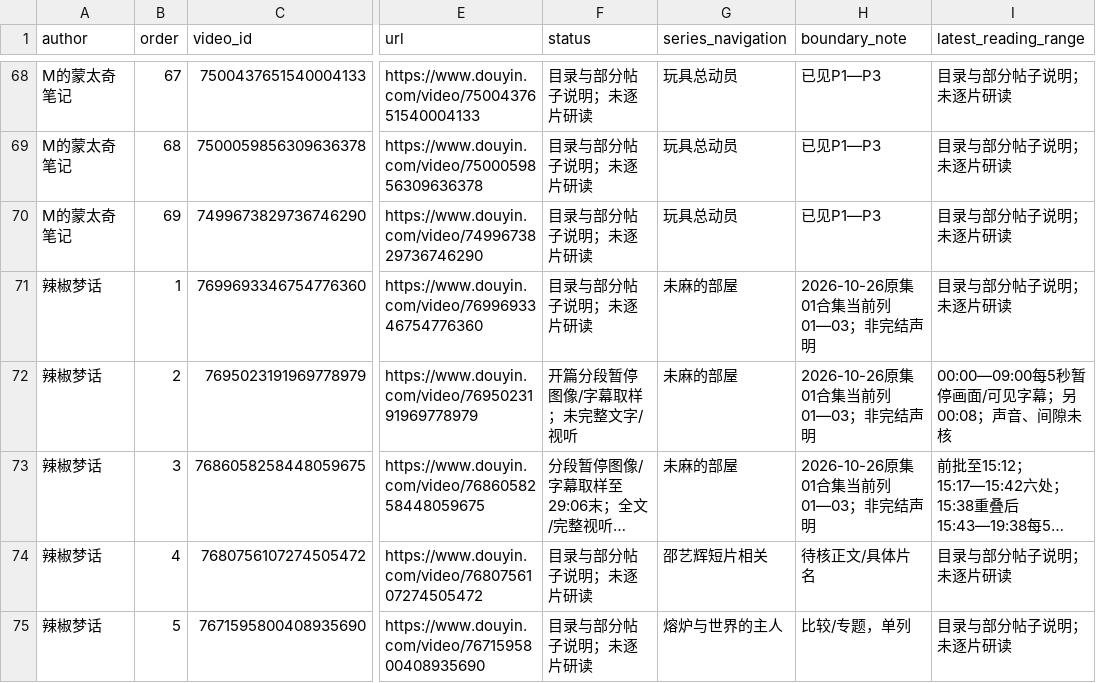
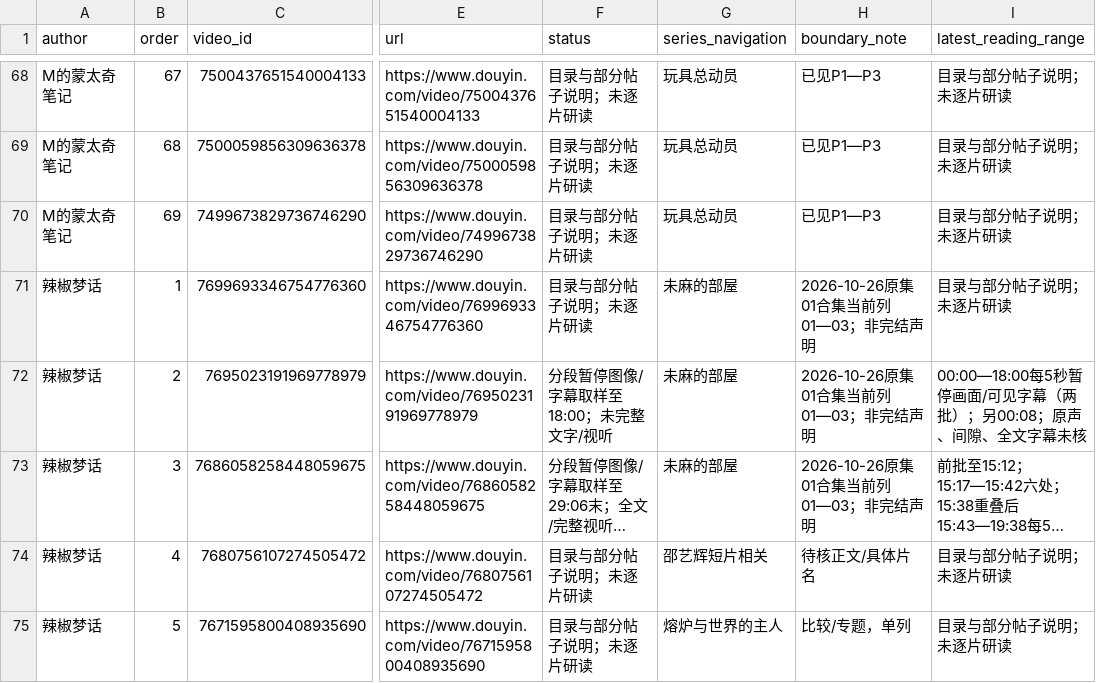
Before and after one commit to 8j-design/film-director-library, a CSV file: projects/director/导演表达/20261026-拉片与整体构思/逐集覆盖台账-20261026.csv, drawn as a sheet; only a part is shown, gaps mark what is left out; long unchanged cells end in …; the diff names each change by its address in the sheet, - before the commit and + after, or states it on an @@ line.

```diff
--- a/projects/director/导演表达/20261026-拉片与整体构思/逐集覆盖台账-20261026.csv
+++ b/projects/director/导演表达/20261026-拉片与整体构思/逐集覆盖台账-20261026.csv
-F72 (status): 开篇分段暂停图像/字幕取样；未完整文字/视听
+F72 (status): 分段暂停图像/字幕取样至18:00；未完整文字/视听
-I72 (latest_reading_range): 00:00—09:00每5秒暂停画面/可见字幕；另00:08；声音、间隙未核
+I72 (latest_reading_range): 00:00—18:00每5秒暂停画面/可见字幕（两批）；另00:08；原声、间隙、全文字幕未核
```
Also changed, not shown: 11 other files.
